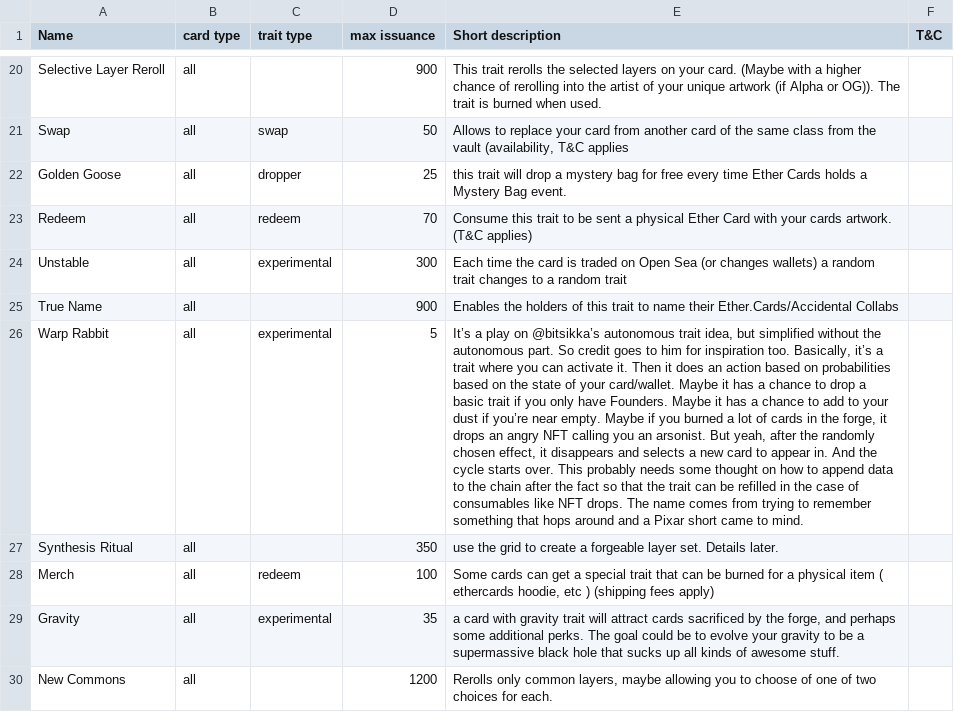
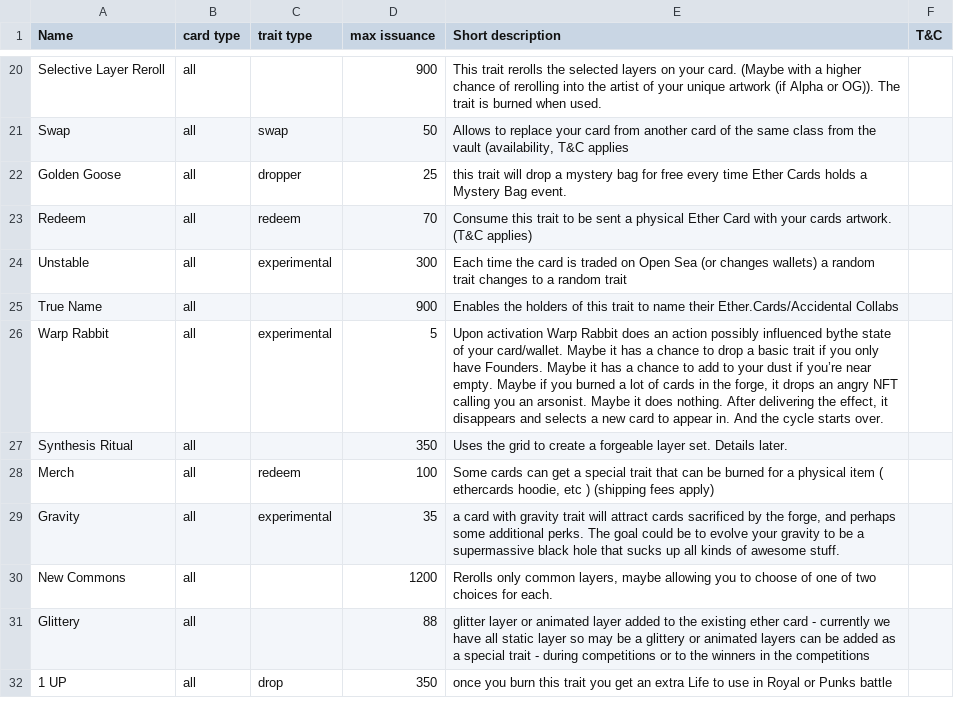
Before and after one commit to ethercards/random_trait_drop_wave1, a CSV file: random_traits.csv, drawn as a sheet; only a part is shown, gaps mark what is left out; the shorter side is filled out with more unchanged rows; the diff names each change by its address in the sheet, - before the commit and + after, or states it on an @@ line.

```diff
--- a/random_traits.csv
+++ b/random_traits.csv
-E26 (Short description): It’s a play on @bitsikka’s autonomous trait idea, but simplified without the autonomous part. So credit goes to him for inspiration too. Basically, it’s a trait where you can activate it. Then it does an action based on probabilities based on the state of your card/wallet. Maybe it has a chance to drop a basic trait if you only have Founders. Maybe it has a chance to add to your dust if you’re near empty. Maybe if you burned a lot of cards in the forge, it drops an angry NFT calling you an arsonist. But yeah, after the randomly chosen effect, it disappears and selects a new card to appear in. And the cycle starts over. This probably needs some thought on how to append data to the chain after the fact so that the trait can be refilled in the case of consumables like NFT drops. The name comes from trying to remember something that hops around and a Pixar short came to mind.
+E26 (Short description): Upon activation Warp Rabbit does an action possibly influenced bythe state of your card/wallet. Maybe it has a chance to drop a basic trait if you only have Founders. Maybe it has a chance to add to your dust if you’re near empty. Maybe if you burned a lot of cards in the forge, it drops an angry NFT calling you an arsonist. Maybe it does nothing. After delivering the effect, it disappears and selects a new card to appear in. And the cycle starts over.
-E27 (Short description): use the grid…
+E27 (Short description): Uses the grid…
```
Also changed, not shown: 1 other file.
